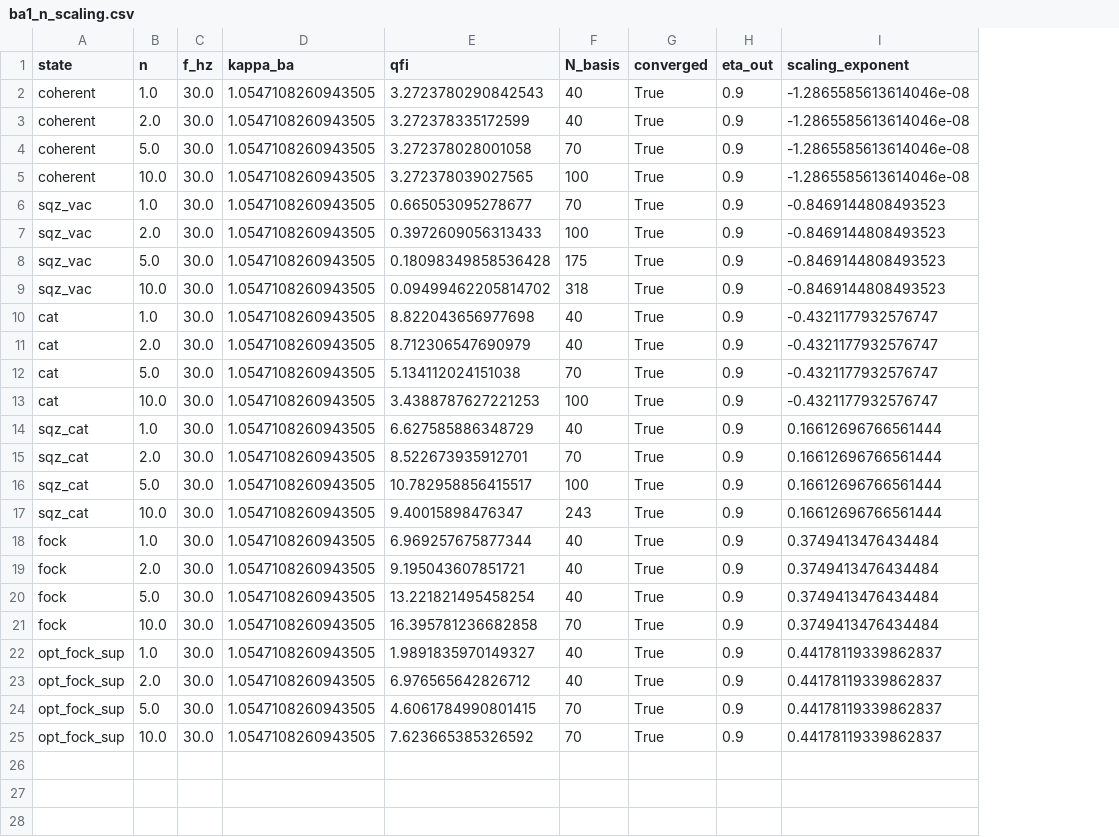
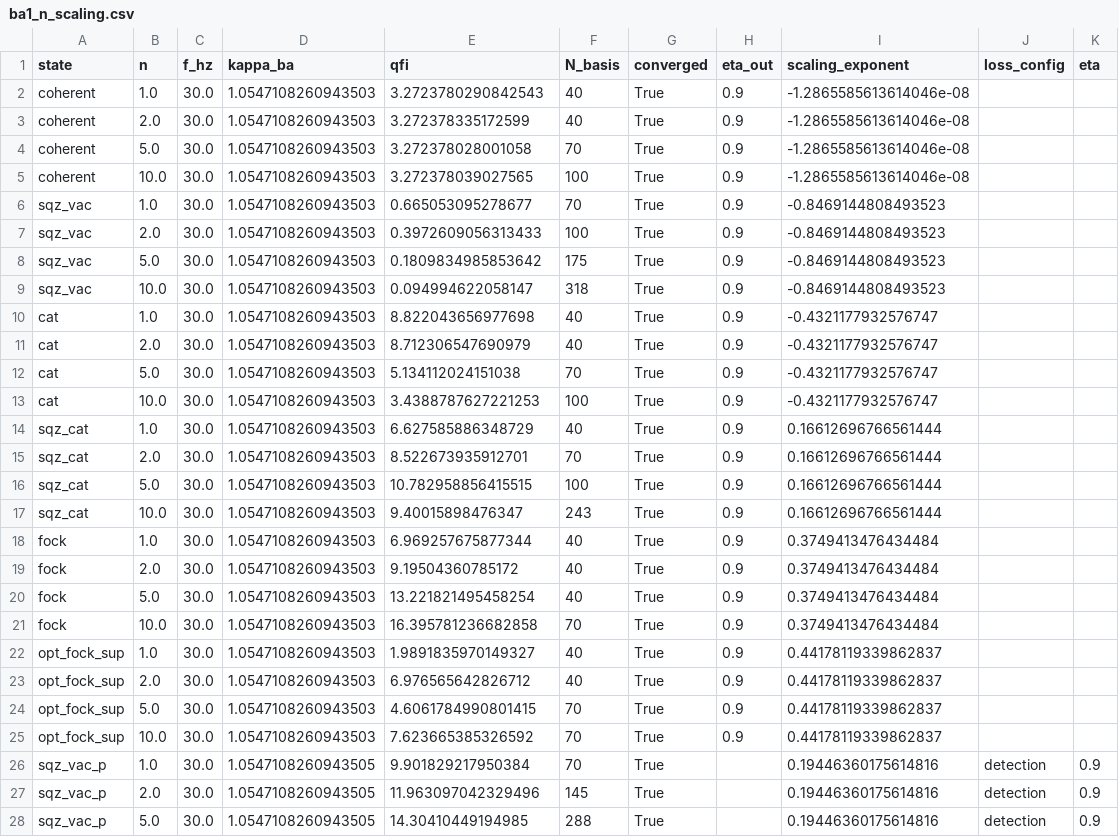
Before and after one commit to zilanxiong/LIGO-backaction-simulation, a CSV file: 2026-09-07/quantum_sensing/studies/results/ba1_n_scaling.csv, drawn as a sheet; only a part is shown; the diff covers the shown part only; the diff names each change by its address in the sheet, - before the commit and + after, or states it on an @@ line.

```diff
--- a/2026-09-07/quantum_sensing/studies/results/ba1_n_scaling.csv
+++ b/2026-09-07/quantum_sensing/studies/results/ba1_n_scaling.csv
+column J (loss_config), empty
+column K (eta), empty
-D2:D25 (kappa_ba): 1.0547108260943505
+D2:D25 (kappa_ba): 1.0547108260943503
-E8 (qfi): 0.18098349858536428
+E8 (qfi): 0.1809834985853642
-E9 (qfi): 0.09499462205814702
+E9 (qfi): 0.094994622058147
-E16 (qfi): 10.782958856415517
+E16 (qfi): 10.782958856415515
-E19 (qfi): 9.195043607851721
+E19 (qfi): 9.19504360785172
+row 26: sqz_vac_p | 1.0 | 30.0 | 1.0547108260943505 | 9.901829217950384 | 70 | True |  | 0.19446360175614816 | detection | 0.9
+row 27: sqz_vac_p | 2.0 | 30.0 | 1.0547108260943505 | 11.963097042329496 | 145 | True |  | 0.19446360175614816 | detection | 0.9
+row 28: sqz_vac_p | 5.0 | 30.0 | 1.0547108260943505 | 14.30410449194985 | 288 | True |  | 0.19446360175614816 | detection | 0.9
```
Also changed, not shown: 1 added row elsewhere in this file, 2026-09-07/quantum_sensing/studies/results/ba1_frequency_sweep.csv, 2026-09-07/quantum_sensing/studies/results/ba1_frequency_sweep_ba2_detection.csv, 18 other files.
